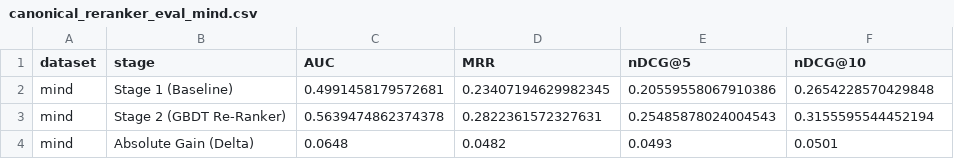
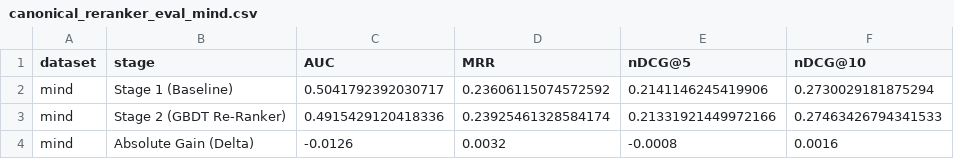
Before and after one commit to muskanjain72/ire-asmt2, a CSV file: ire_a1/recsys-ir/results/canonical_reranker_eval_mind.csv, drawn as a sheet.

```diff
--- a/ire_a1/recsys-ir/results/canonical_reranker_eval_mind.csv
+++ b/ire_a1/recsys-ir/results/canonical_reranker_eval_mind.csv
@@ -1,4 +1,4 @@
 dataset,stage,AUC,MRR,nDCG@5,nDCG@10
-mind,Stage 1 (Baseline),0.4991458179572681,0.23407194629982345,0.20559558067910386,0.2654228570429848
-mind,Stage 2 (GBDT Re-Ranker),0.5639474862374378,0.2822361572327631,0.25485878024004543,0.3155595544452194
-mind,Absolute Gain (Delta),0.0648,0.0482,0.0493,0.0501
+mind,Stage 1 (Baseline),0.5041792392030717,0.23606115074572592,0.2141146245419906,0.2730029181875294
+mind,Stage 2 (GBDT Re-Ranker),0.4915429120418336,0.23925461328584174,0.21331921449972166,0.27463426794341533
+mind,Absolute Gain (Delta),-0.0126,0.0032,-0.0008,0.0016
```
Also changed, not shown: ire_a1/recsys-ir/results/canonical_ablation_ebnerd.csv, ire_a1/recsys-ir/results/canonical_ablation_mind.csv, 12 other files.
